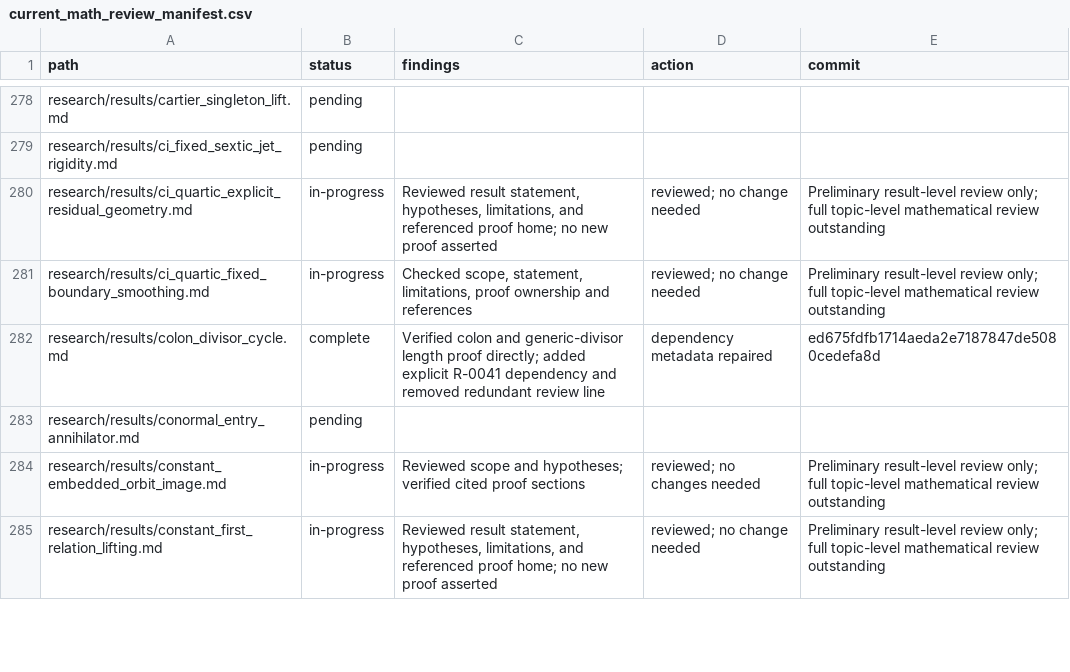
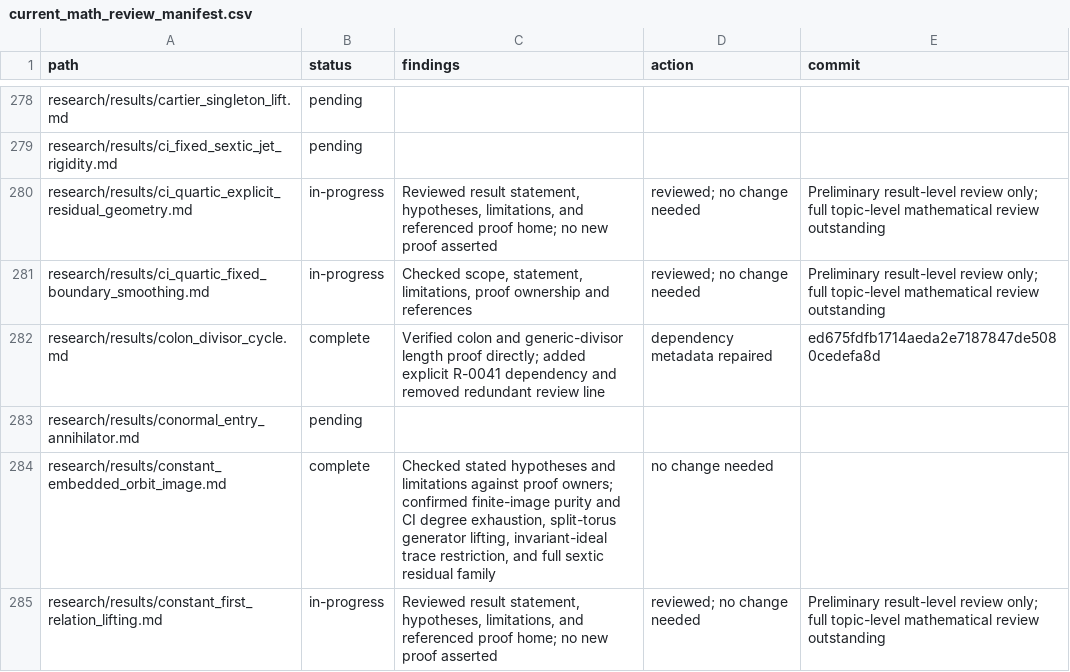
Before and after one commit to markluxton1/STCI, a CSV file: tmp/current_math_review_manifest.csv, drawn as a sheet; only a part is shown, gaps mark what is left out; the diff covers the shown part only.

Commit message:
Record five additional reviewed torus and equation results

```diff
--- a/tmp/current_math_review_manifest.csv
+++ b/tmp/current_math_review_manifest.csv
@@ -283,3 +283,3 @@ path,status,findings,action,commit
 "research/results/conormal_entry_annihilator.md","pending","","",""
-"research/results/constant_embedded_orbit_image.md","in-progress","Reviewed scope and hypotheses; verified cited proof sections","reviewed; no changes needed","Preliminary result-level review only; full topic-level mathematical review outstanding"
+"research/results/constant_embedded_orbit_image.md","complete","Checked stated hypotheses and limitations against proof owners; confirmed finite-image purity and CI degree exhaustion, split-torus generator lifting, invariant-ideal trace restriction, and full sextic residual family","no change needed",""
 "research/results/constant_first_relation_lifting.md","in-progress","Reviewed result statement, hypotheses, limitations, and referenced proof home; no new proof asserted","reviewed; no change needed","Preliminary result-level review only; full topic-level mathematical review outstanding"
```
Also changed, not shown: 14 edited cells elsewhere in this file.
